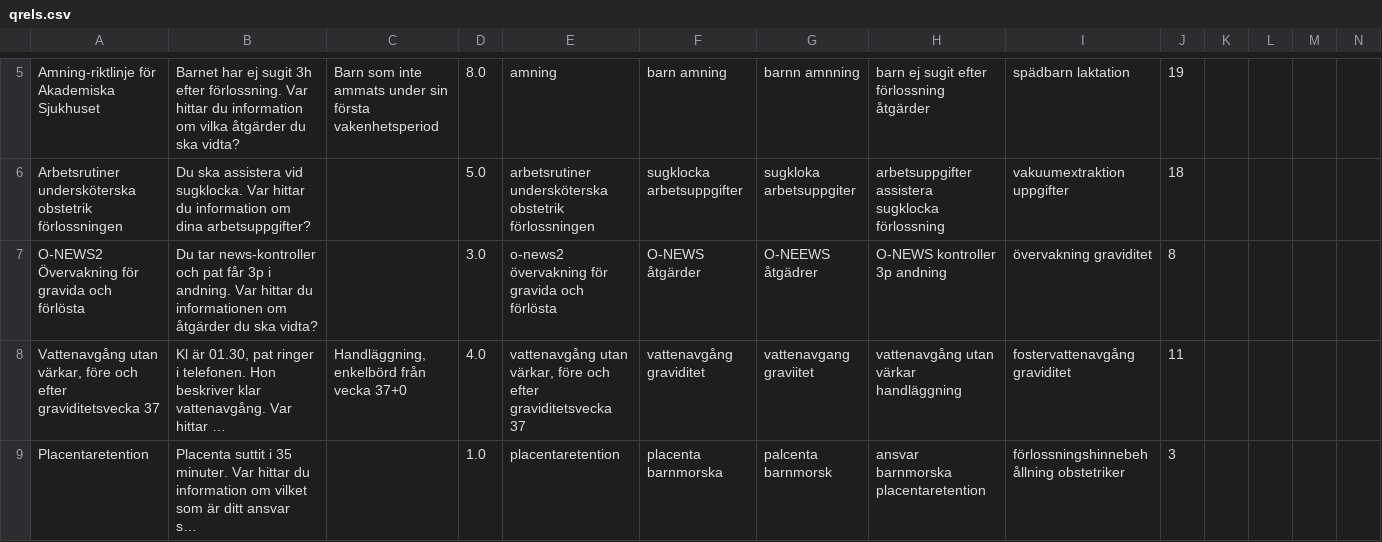
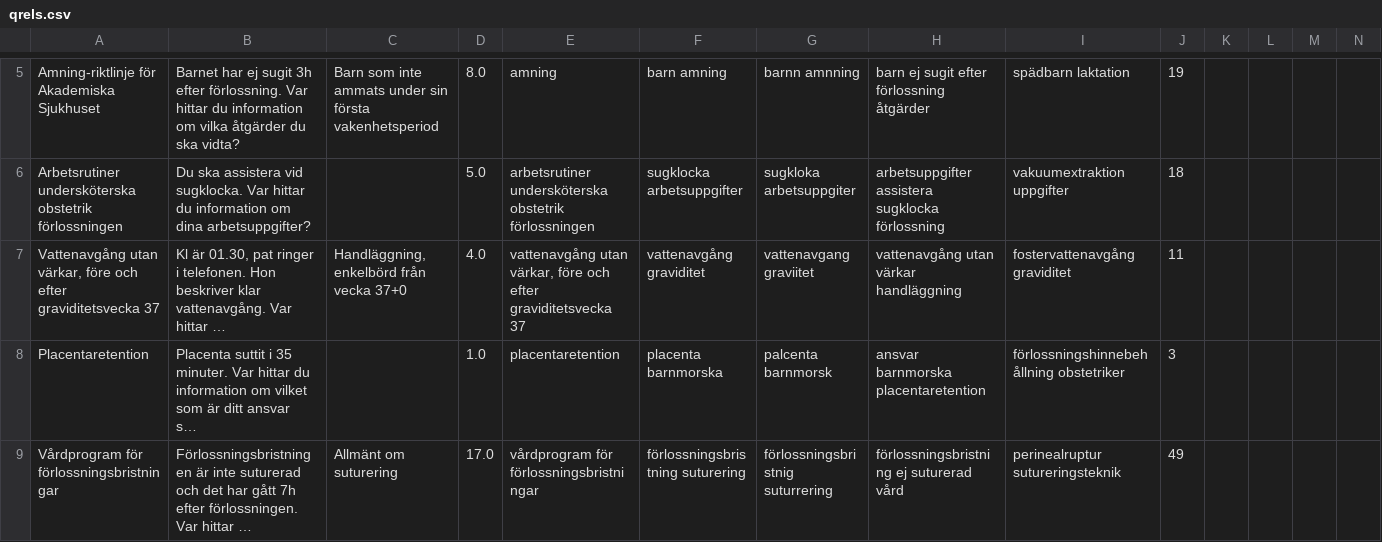
Before and after one commit to IsakAndersson/ActSearchDemo, a CSV file: evaluation/qrels.csv, drawn as a sheet; only a part is shown, gaps mark what is left out; the shorter side is filled out with more unchanged rows; long unchanged cells end in …; rows hold the shown columns only; the diff names each change by its address in the sheet, - before the commit and + after, or states it on an @@ line.

```diff
--- a/evaluation/qrels.csv
+++ b/evaluation/qrels.csv
-row 7: O-NEWS2 Övervakning för gravida och förlösta | Du tar news-kontroller och pat får 3p i andning. Var hittar du informationen om åtgärder du ska vidta? |  | 3.0 | o-news2 övervakning för gravida och förlösta | O-NEWS åtgärder | O-NEEWS åtgädrer | O-NEWS kontroller 3p andning | övervakning graviditet | 8
```
Also changed, not shown: 2 other files.
